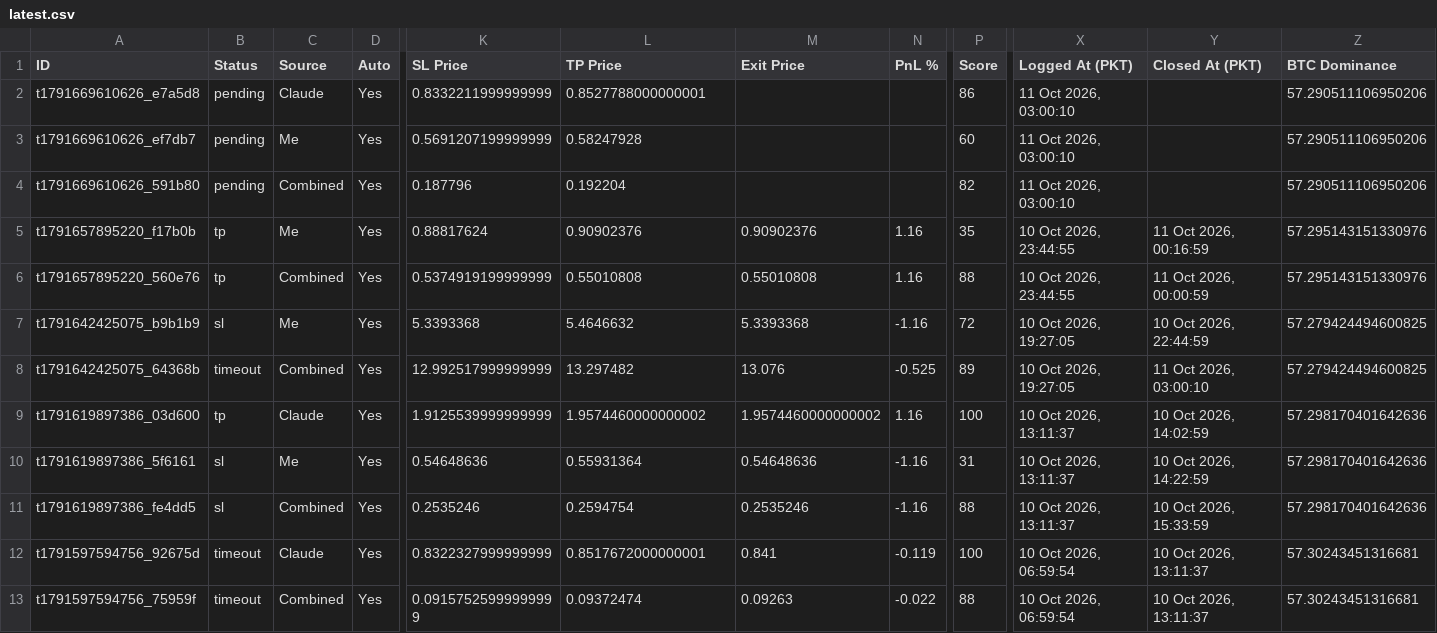
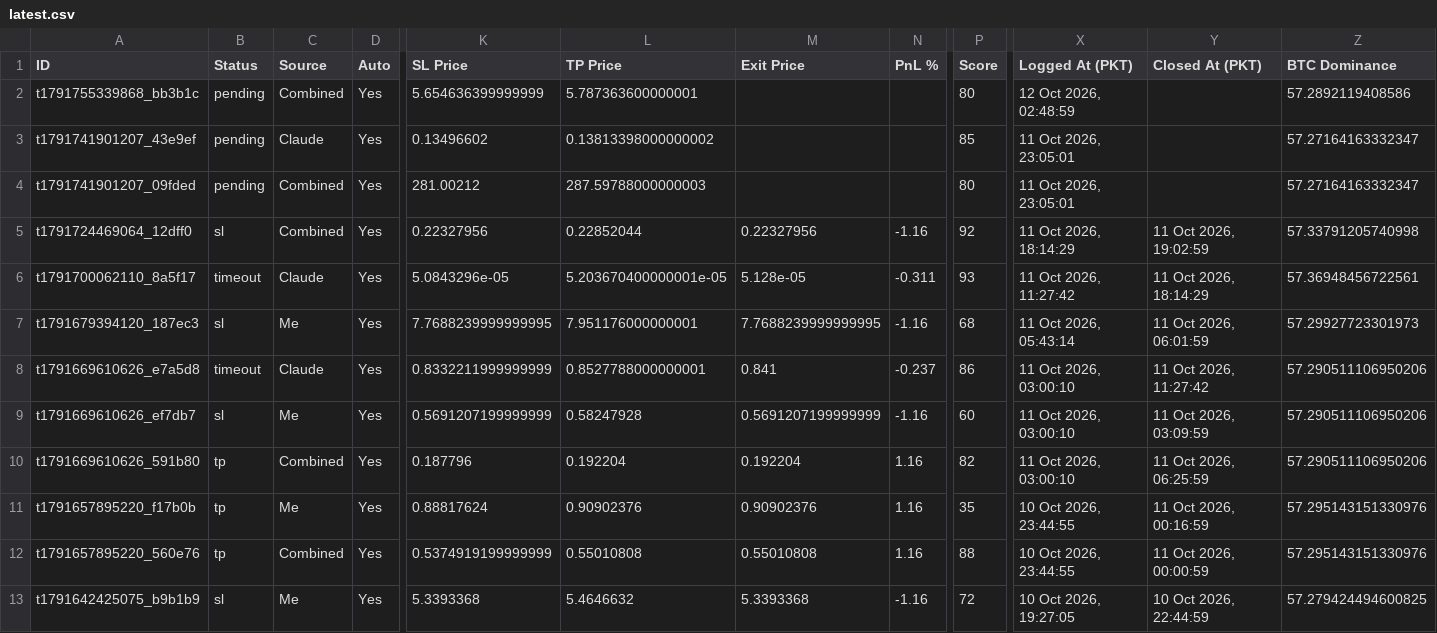
Before and after one commit to farhanse2021/crypto-scanner, a CSV file: reports/latest.csv, drawn as a sheet; only a part is shown, gaps mark what is left out; the shorter side is filled out with more unchanged rows; addresses are those after the commit; rows hold the shown columns only; the diff names each change by its address in the sheet, - before the commit and + after, or states it on an @@ line.

Commit message:
daily report

```diff
--- a/reports/latest.csv
+++ b/reports/latest.csv
+row 2: t1791755339868_bb3b1c | pending | Combined | Yes | 5.654636399999999 | 5.787363600000001 |  |  | 80 | 12 Oct 2026, 02:48:59 |  | 57.2892119408586
+row 3: t1791741901207_43e9ef | pending | Claude | Yes | 0.13496602 | 0.13813398000000002 |  |  | 85 | 11 Oct 2026, 23:05:01 |  | 57.27164163332347
+row 4: t1791741901207_09fded | pending | Combined | Yes | 281.00212 | 287.59788000000003 |  |  | 80 | 11 Oct 2026, 23:05:01 |  | 57.27164163332347
+row 5: t1791724469064_12dff0 | sl | Combined | Yes | 0.22327956 | 0.22852044 | 0.22327956 | -1.16 | 92 | 11 Oct 2026, 18:14:29 | 11 Oct 2026, 19:02:59 | 57.33791205740998
+row 6: t1791700062110_8a5f17 | timeout | Claude | Yes | 5.0843296e-05 | 5.203670400000001e-05 | 5.128e-05 | -0.311 | 93 | 11 Oct 2026, 11:27:42 | 11 Oct 2026, 18:14:29 | 57.36948456722561
+row 7: t1791679394120_187ec3 | sl | Me | Yes | 7.7688239999999995 | 7.951176000000001 | 7.7688239999999995 | -1.16 | 68 | 11 Oct 2026, 05:43:14 | 11 Oct 2026, 06:01:59 | 57.29927723301973
-B8 (Status): pending
+B8 (Status): timeout
-M8 (Exit Price): (empty)
+M8 (Exit Price): 0.841
-N8 (PnL %): (empty)
+N8 (PnL %): -0.237
-Y8 (Closed At (PKT)): (empty)
+Y8 (Closed At (PKT)): 11 Oct 2026, 11:27:42
-B9 (Status): pending
+B9 (Status): sl
-M9 (Exit Price): (empty)
+M9 (Exit Price): 0.5691207199999999
-N9 (PnL %): (empty)
+N9 (PnL %): -1.16
-Y9 (Closed At (PKT)): (empty)
+Y9 (Closed At (PKT)): 11 Oct 2026, 03:09:59
-B10 (Status): pending
+B10 (Status): tp
-M10 (Exit Price): (empty)
+M10 (Exit Price): 0.192204
-N10 (PnL %): (empty)
+N10 (PnL %): 1.16
-Y10 (Closed At (PKT)): (empty)
+Y10 (Closed At (PKT)): 11 Oct 2026, 06:25:59
```
Also changed, not shown: 1 other file.
